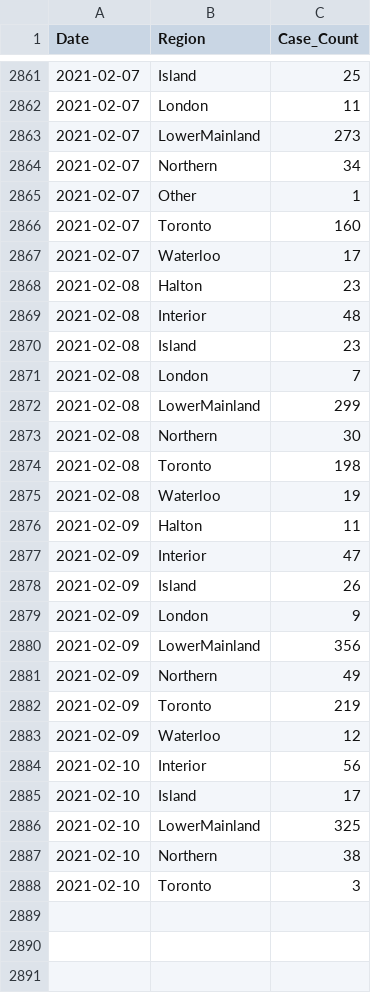
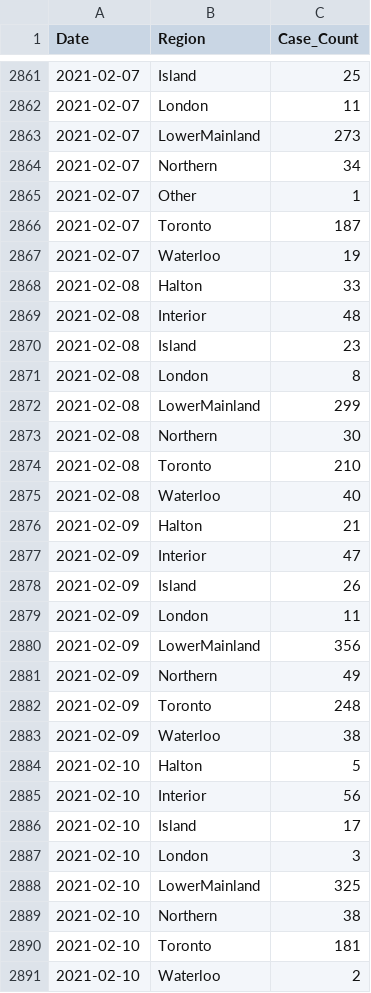
Before and after one commit to peliopoulos/COVID, a CSV file: Regional-Case-Data.csv, drawn as a sheet; only a part is shown, gaps mark what is left out; the diff covers the shown part only.

Commit message:
update files

```diff
--- a/Regional-Case-Data.csv
+++ b/Regional-Case-Data.csv
@@ -2865,24 +2865,27 @@ Date,Region,Case_Count
 2021-02-07,Other,1
-2021-02-07,Toronto,160
-2021-02-07,Waterloo,17
-2021-02-08,Halton,23
+2021-02-07,Toronto,187
+2021-02-07,Waterloo,19
+2021-02-08,Halton,33
 2021-02-08,Interior,48
 2021-02-08,Island,23
-2021-02-08,London,7
+2021-02-08,London,8
 2021-02-08,LowerMainland,299
 2021-02-08,Northern,30
-2021-02-08,Toronto,198
-2021-02-08,Waterloo,19
-2021-02-09,Halton,11
+2021-02-08,Toronto,210
+2021-02-08,Waterloo,40
+2021-02-09,Halton,21
 2021-02-09,Interior,47
 2021-02-09,Island,26
-2021-02-09,London,9
+2021-02-09,London,11
 2021-02-09,LowerMainland,356
 2021-02-09,Northern,49
-2021-02-09,Toronto,219
-2021-02-09,Waterloo,12
+2021-02-09,Toronto,248
+2021-02-09,Waterloo,38
+2021-02-10,Halton,5
 2021-02-10,Interior,56
 2021-02-10,Island,17
+2021-02-10,London,3
 2021-02-10,LowerMainland,325
 2021-02-10,Northern,38
-2021-02-10,Toronto,3
+2021-02-10,Toronto,181
+2021-02-10,Waterloo,2
```
Also changed, not shown: 156 edited cells elsewhere in this file.
